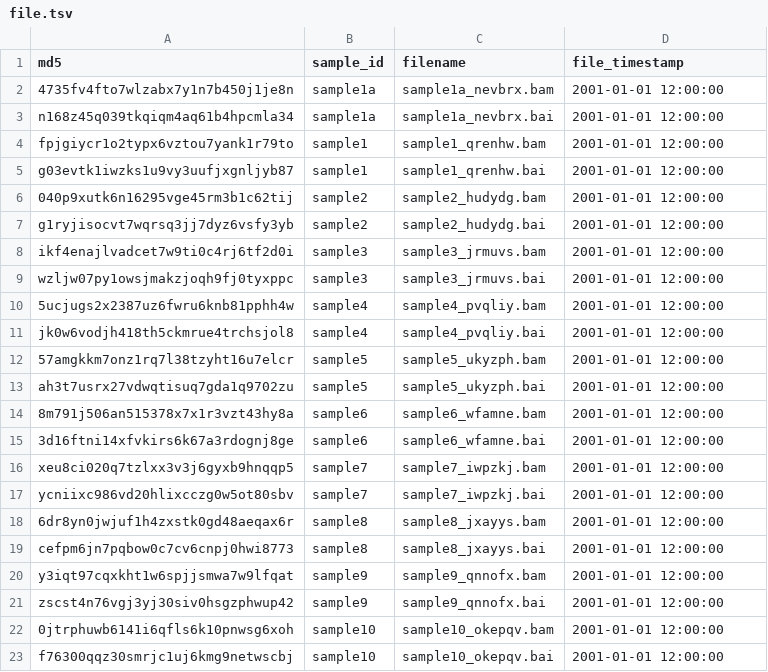
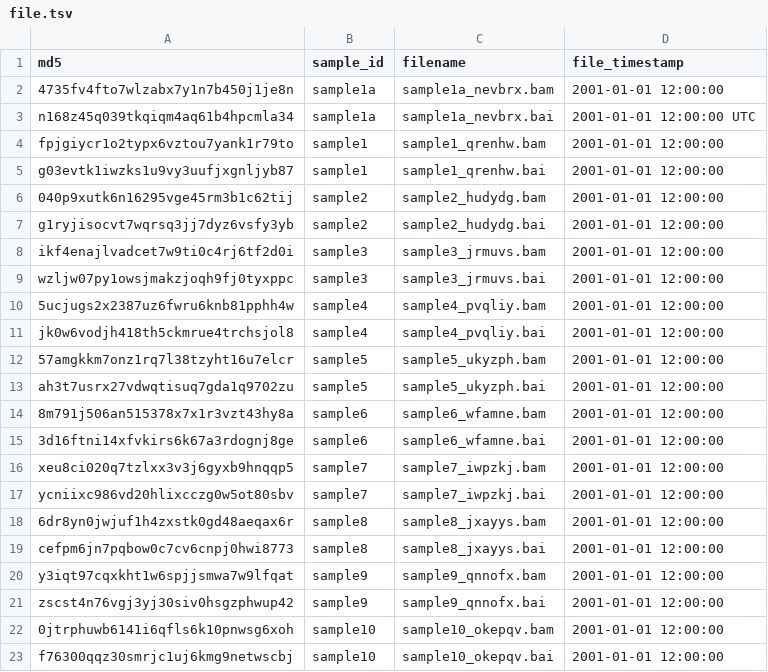
Before and after one commit to UW-GAC/AnvilDataModels, a TSV file: inst/extdata/file.tsv, drawn as a sheet.

Commit message:
don't apply type conversion to id columns (fixes #14)
id columns should always be character. type conversion can result
in errors when a hash value is mistakenly read as an exponential.
Intead of using default conversion of read_tsv, read all columns
as character and then apply type.convert to columns that do not
end in "_id". This requires a change in check_column_types, as
type.convert doesn't handle date/time columns. Check for missing
values after conversion to date/time instead.

```diff
--- a/inst/extdata/file.tsv
+++ b/inst/extdata/file.tsv
@@ -2,3 +2,3 @@ md5	sample_id	filename	file_timestamp
 4735fv4fto7wlzabx7y1n7b450j1je8n	sample1a	sample1a_nevbrx.bam	2001-01-01 12:00:00
-n168z45q039tkqiqm4aq61b4hpcmla34	sample1a	sample1a_nevbrx.bai	2001-01-01 12:00:00
+n168z45q039tkqiqm4aq61b4hpcmla34	sample1a	sample1a_nevbrx.bai	2001-01-01 12:00:00 UTC
 fpjgiycr1o2typx6vztou7yank1r79to	sample1	sample1_qrenhw.bam	2001-01-01 12:00:00
```
Also changed, not shown: 4 other files.
